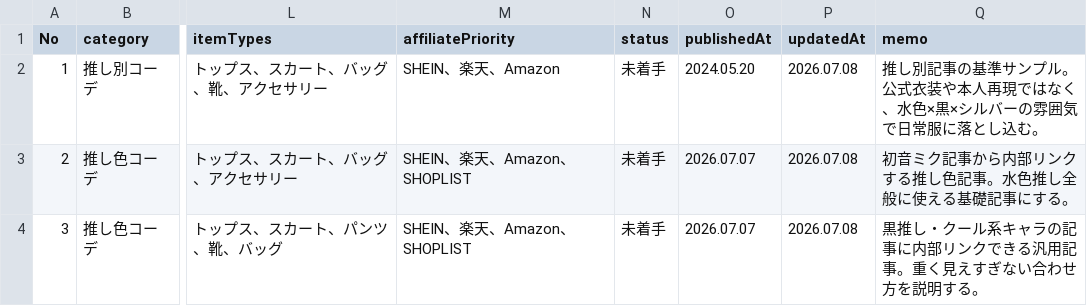
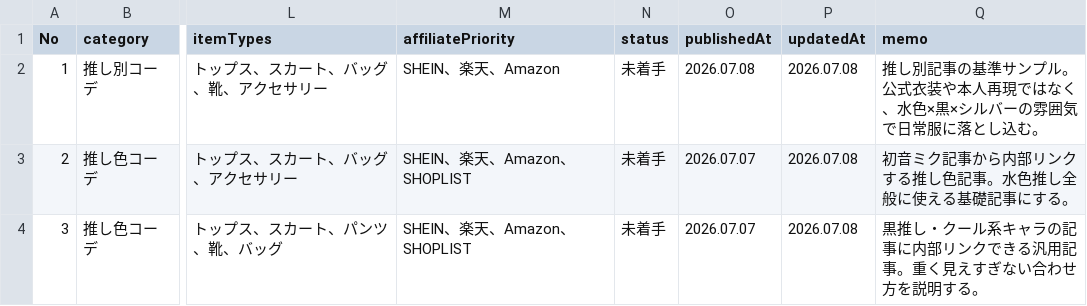
Before and after one commit to kensuke5704/oshikatsu-coord-media, a CSV file: data/INITIAL_ARTICLES.csv, drawn as a sheet; only a part is shown, gaps mark what is left out; the diff names each change by its address in the sheet, - before the commit and + after, or states it on an @@ line.

Commit message:
Update article search and image workflow

```diff
--- a/data/INITIAL_ARTICLES.csv
+++ b/data/INITIAL_ARTICLES.csv
-O2 (publishedAt): 2024.05.20
+O2 (publishedAt): 2026.07.08
```
Also changed, not shown: 36 other files.
